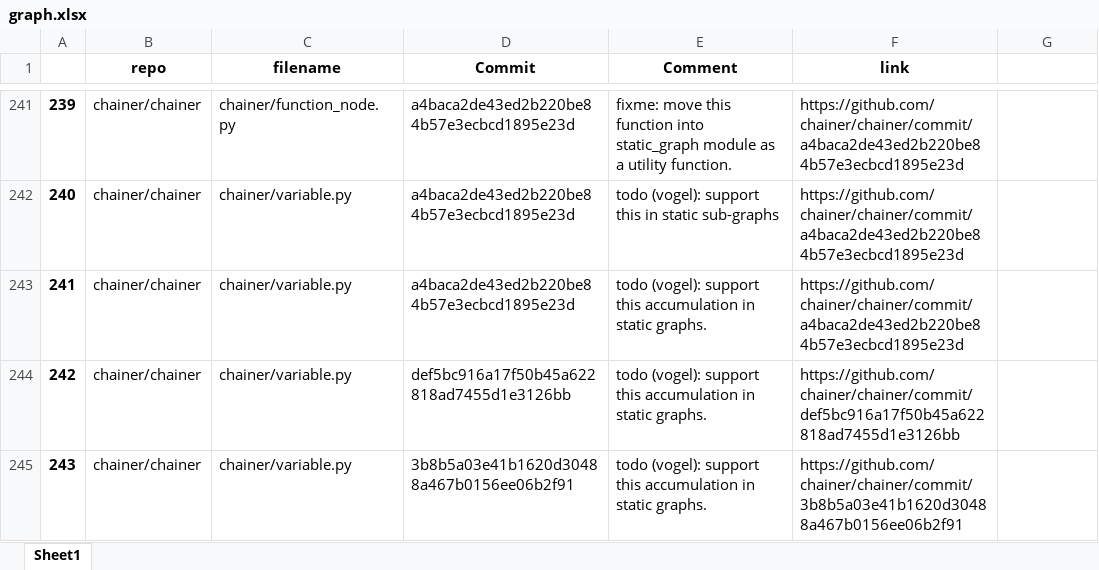
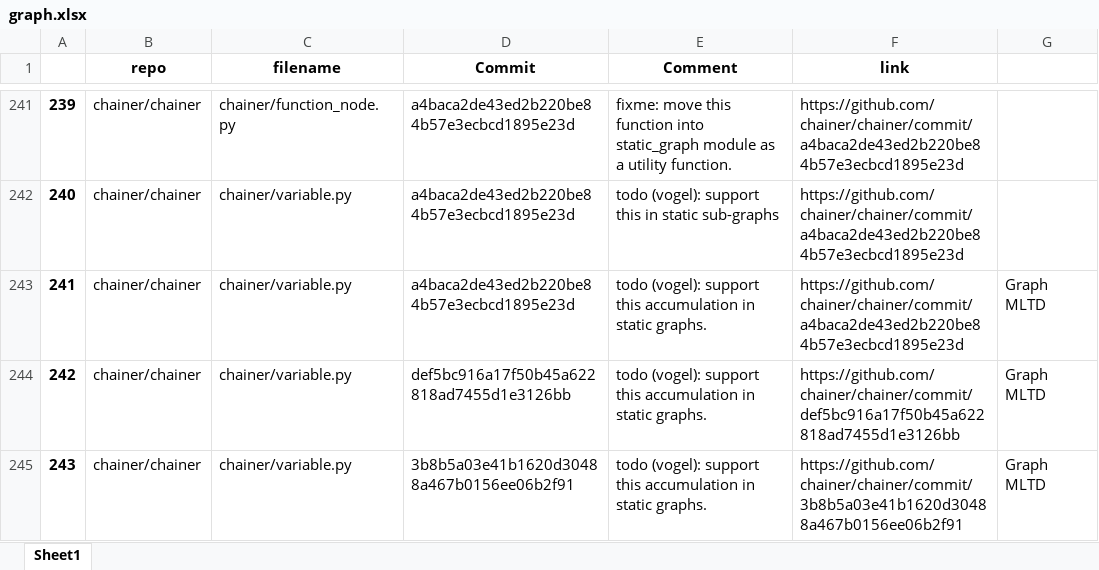
Before and after one commit to pranav-nair-rit/DSCIADS2-CAP-OP, an Excel workbook: All_Data/graph.xlsx, sheet Sheet1, drawn as a sheet; only a part is shown, gaps mark what is left out; values as stored, in another font and other column widths than the file's, no borders; the diff covers the shown part only; the diff names each change by its address in the sheet, - before the commit and + after, or states it on an @@ line.

```diff
--- a/All_Data/graph.xlsx (sheet Sheet1)
+++ b/All_Data/graph.xlsx (sheet Sheet1)
-G243:G245: (empty)
+G243:G245: Graph MLTD
```
Also changed, not shown: 14 edited cells elsewhere in this sheet, All_Data/Epoch.xlsx, All_Data/batch.xlsx, 22 other files.
